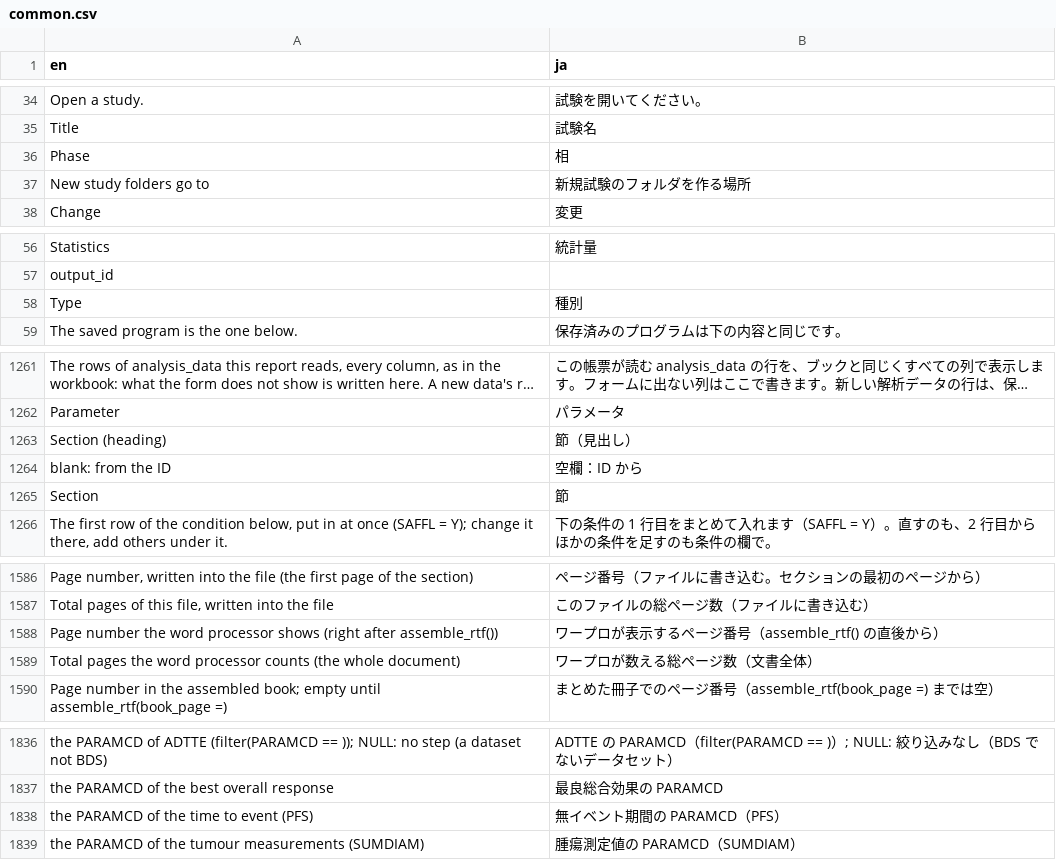
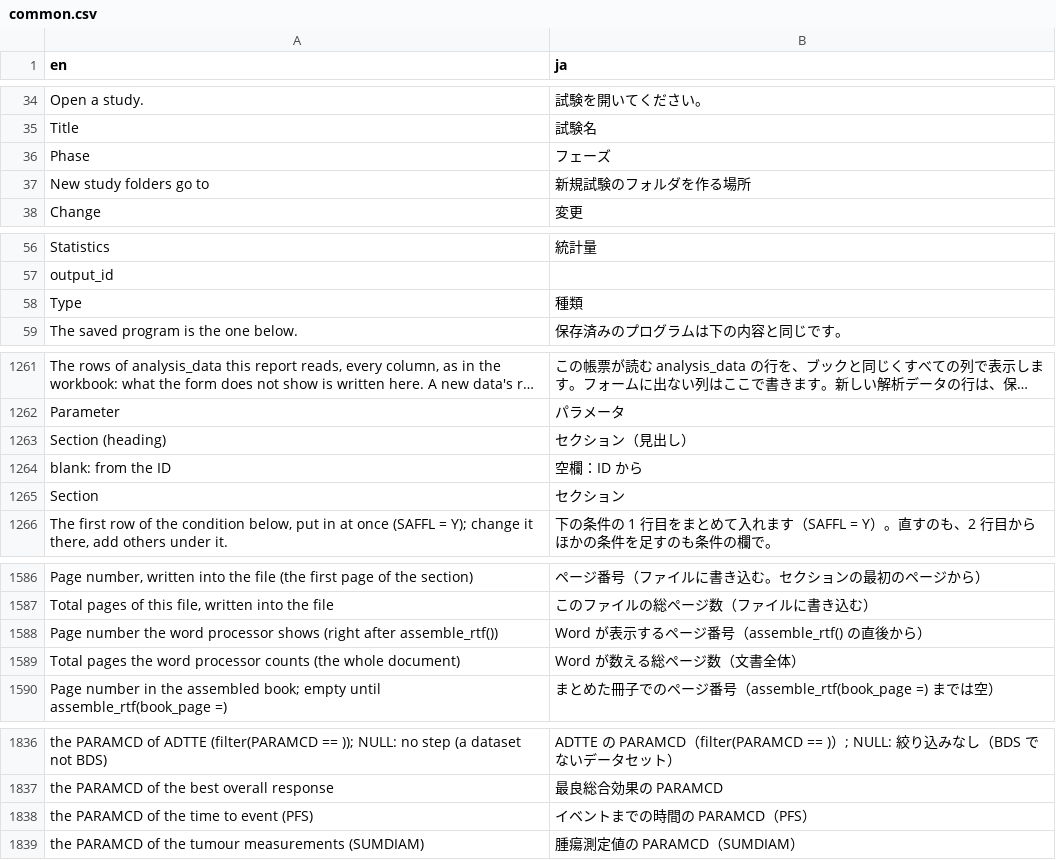
Before and after one commit to ichirio/tflplanner, a CSV file: inst/i18n/strings/common.csv, drawn as a sheet; only a part is shown, gaps mark what is left out; long unchanged cells end in ….

```diff
--- a/inst/i18n/strings/common.csv
+++ b/inst/i18n/strings/common.csv
@@ -35,3 +35,3 @@
 "Title","試験名"
-"Phase","相"
+"Phase","フェーズ"
 "New study folders go to","新規試験のフォルダを作る場所"
@@ -57,3 +57,3 @@
 "output_id",""
-"Type","種別"
+"Type","種類"
 "The saved program is the one below.","保存済みのプログラムは下の内容と同じです。"
@@ -1262,5 +1262,5 @@
 "Parameter","パラメータ"
-"Section (heading)","節（見出し）"
+"Section (heading)","セクション（見出し）"
 "blank: from the ID","空欄：ID から"
-"Section","節"
+"Section","セクション"
 "The first row of the condition below, put in at once (SAFFL = Y); change it there, add others under it.","下の条件の 1 行目をまとめて入れます（SAFFL = Y）。直すのも、2 行目からほかの条件を足すのも条件の欄で。"
@@ -1587,4 +1587,4 @@
 "Total pages of this file, written into the file","このファイルの総ページ数（ファイルに書き込む）"
-"Page number the word processor shows (right after assemble_rtf())","ワープロが表示するページ番号（assemble_rtf() の直後から）"
-"Total pages the word processor counts (the whole document)","ワープロが数える総ページ数（文書全体）"
+"Page number the word processor shows (right after assemble_rtf())","Word が表示するページ番号（assemble_rtf() の直後から）"
+"Total pages the word processor counts (the whole document)","Word が数える総ページ数（文書全体）"
 "Page number in the assembled book; empty until assemble_rtf(book_page =)","まとめた冊子でのページ番号（assemble_rtf(book_page =) までは空）"
@@ -1837,3 +1837,3 @@
 "the PARAMCD of the best overall response","最良総合効果の PARAMCD"
-"the PARAMCD of the time to event (PFS)","無イベント期間の PARAMCD（PFS）"
+"the PARAMCD of the time to event (PFS)","イベントまでの時間の PARAMCD（PFS）"
 "the PARAMCD of the tumour measurements (SUMDIAM)","腫瘍測定値の PARAMCD（SUMDIAM）"
```
Also changed, not shown: inst/i18n/strings/ai_draft_ui.csv, inst/i18n/strings/app_ui.csv, 3 other files.
